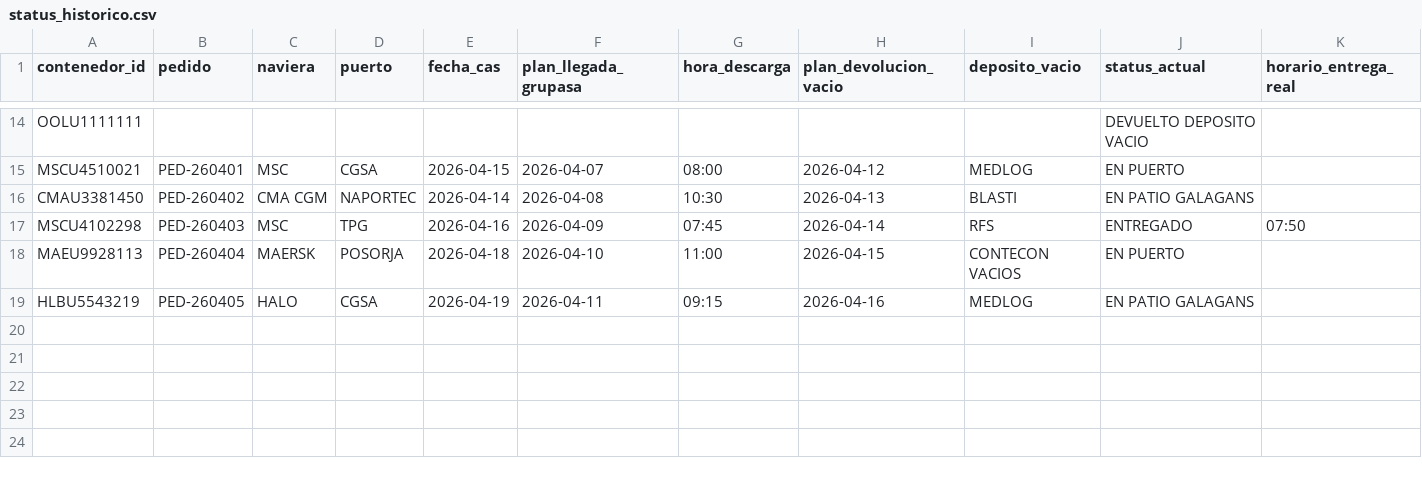
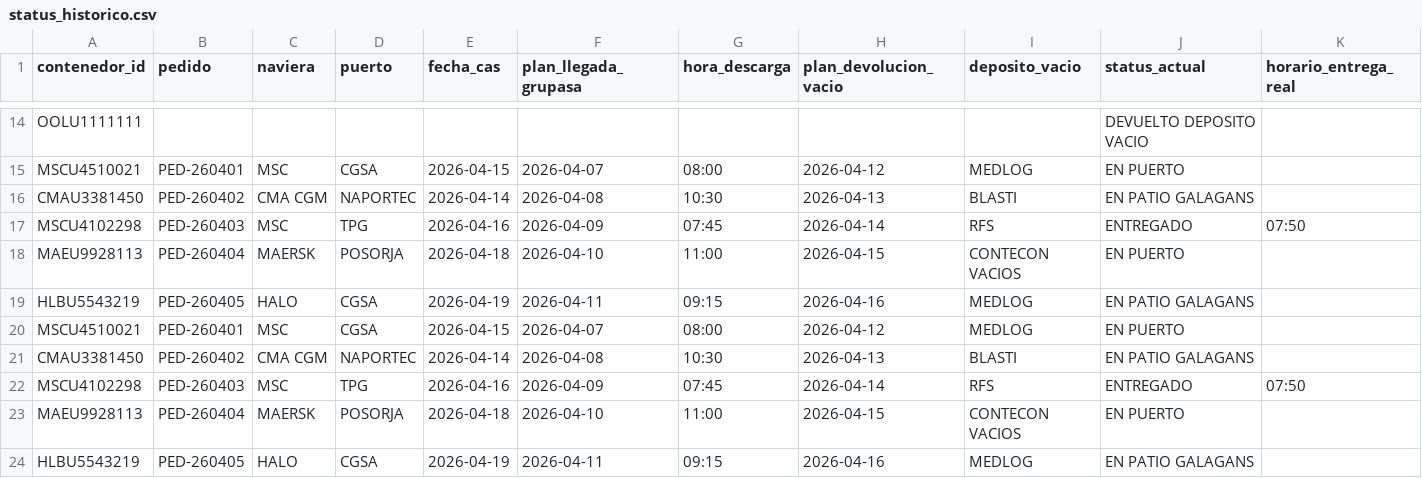
Before and after one commit to sgarzong/grupasa, a CSV file: data/history/status_historico.csv, drawn as a sheet; only a part is shown, gaps mark what is left out; rows hold the shown columns only; the diff names each change by its address in the sheet, - before the commit and + after, or states it on an @@ line.

```diff
--- a/data/history/status_historico.csv
+++ b/data/history/status_historico.csv
+row 20: MSCU4510021 | PED-260401 | MSC | CGSA | 2026-04-15 | 2026-04-07 | 08:00 | 2026-04-12 | MEDLOG | EN PUERTO
+row 21: CMAU3381450 | PED-260402 | CMA CGM | NAPORTEC | 2026-04-14 | 2026-04-08 | 10:30 | 2026-04-13 | BLASTI | EN PATIO GALAGANS
+row 22: MSCU4102298 | PED-260403 | MSC | TPG | 2026-04-16 | 2026-04-09 | 07:45 | 2026-04-14 | RFS | ENTREGADO | 07:50
+row 23: MAEU9928113 | PED-260404 | MAERSK | POSORJA | 2026-04-18 | 2026-04-10 | 11:00 | 2026-04-15 | CONTECON VACIOS | EN PUERTO
+row 24: HLBU5543219 | PED-260405 | HALO | CGSA | 2026-04-19 | 2026-04-11 | 09:15 | 2026-04-16 | MEDLOG | EN PATIO GALAGANS
```
Also changed, not shown: data/curated/contenedores_actual.csv, data/history/plan_galagans_congelado.csv, 2 other files.
